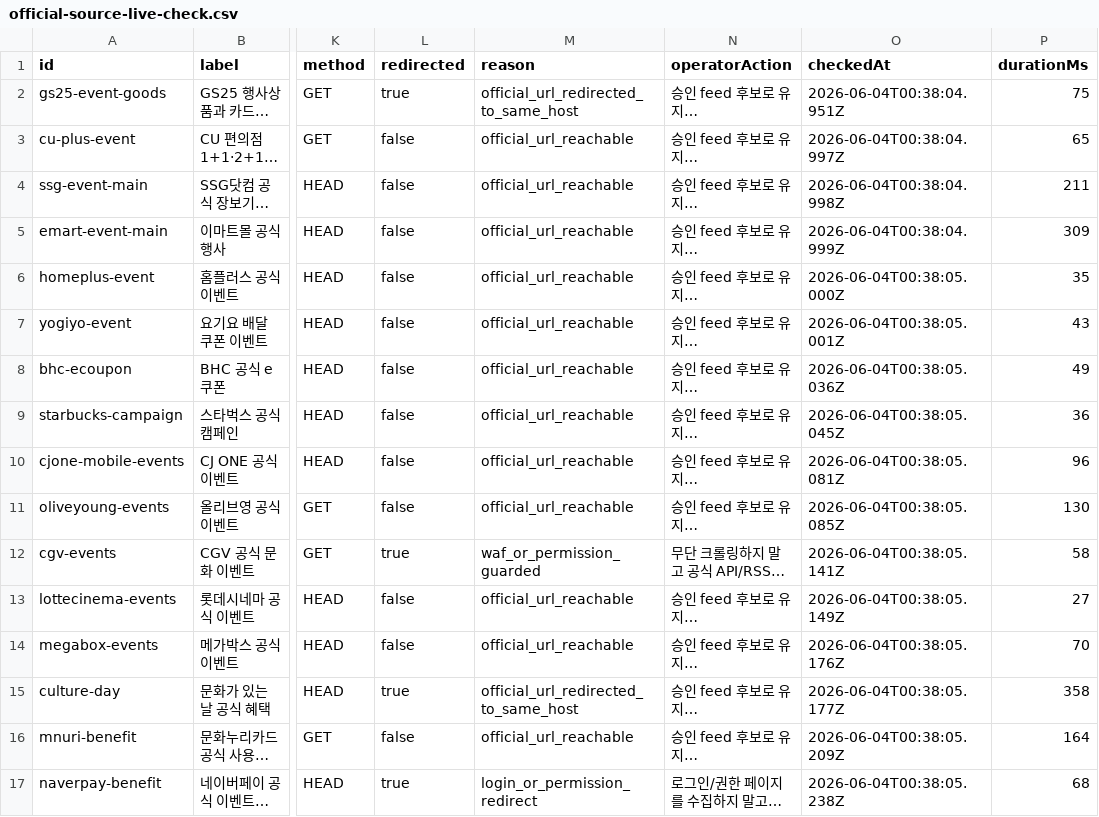
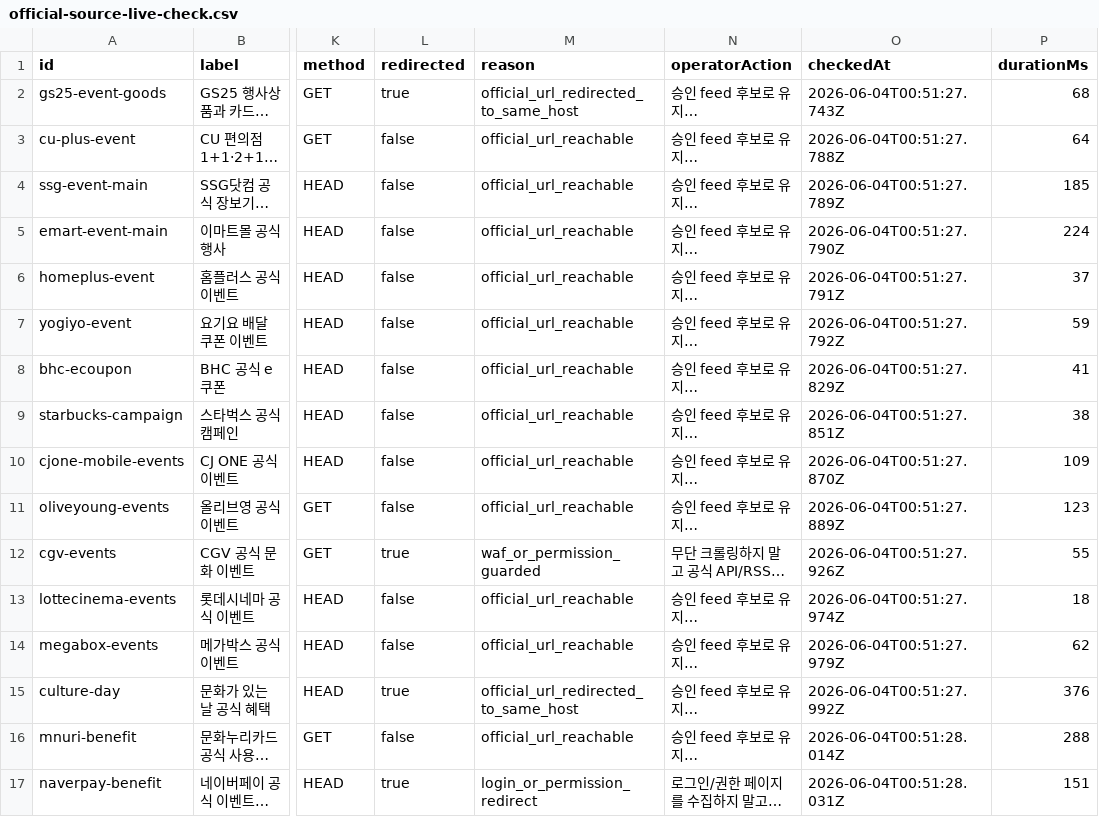
Before and after one commit to titeks2-a11y/halindosa, a CSV file: reports/official-source-live-check.csv, drawn as a sheet; only a part is shown, gaps mark what is left out; long unchanged cells end in …; the diff covers the shown part only; the diff names each change by its address in the sheet, - before the commit and + after, or states it on an @@ line.

```diff
--- a/reports/official-source-live-check.csv
+++ b/reports/official-source-live-check.csv
-O2 (checkedAt): 2026-06-04T00:38:04.951Z
+O2 (checkedAt): 2026-06-04T00:51:27.743Z
-P2 (durationMs): 75
+P2 (durationMs): 68
-O3 (checkedAt): 2026-06-04T00:38:04.997Z
+O3 (checkedAt): 2026-06-04T00:51:27.788Z
-P3 (durationMs): 65
+P3 (durationMs): 64
-O4 (checkedAt): 2026-06-04T00:38:04.998Z
+O4 (checkedAt): 2026-06-04T00:51:27.789Z
-P4 (durationMs): 211
+P4 (durationMs): 185
-O5 (checkedAt): 2026-06-04T00:38:04.999Z
+O5 (checkedAt): 2026-06-04T00:51:27.790Z
-P5 (durationMs): 309
+P5 (durationMs): 224
-O6 (checkedAt): 2026-06-04T00:38:05.000Z
+O6 (checkedAt): 2026-06-04T00:51:27.791Z
-P6 (durationMs): 35
+P6 (durationMs): 37
-O7 (checkedAt): 2026-06-04T00:38:05.001Z
+O7 (checkedAt): 2026-06-04T00:51:27.792Z
-P7 (durationMs): 43
+P7 (durationMs): 59
-O8 (checkedAt): 2026-06-04T00:38:05.036Z
+O8 (checkedAt): 2026-06-04T00:51:27.829Z
-P8 (durationMs): 49
+P8 (durationMs): 41
-O9 (checkedAt): 2026-06-04T00:38:05.045Z
+O9 (checkedAt): 2026-06-04T00:51:27.851Z
-P9 (durationMs): 36
+P9 (durationMs): 38
-O10 (checkedAt): 2026-06-04T00:38:05.081Z
+O10 (checkedAt): 2026-06-04T00:51:27.870Z
-P10 (durationMs): 96
+P10 (durationMs): 109
-O11 (checkedAt): 2026-06-04T00:38:05.085Z
+O11 (checkedAt): 2026-06-04T00:51:27.889Z
-P11 (durationMs): 130
+P11 (durationMs): 123
-O12 (checkedAt): 2026-06-04T00:38:05.141Z
+O12 (checkedAt): 2026-06-04T00:51:27.926Z
-P12 (durationMs): 58
+P12 (durationMs): 55
-O13 (checkedAt): 2026-06-04T00:38:05.149Z
+O13 (checkedAt): 2026-06-04T00:51:27.974Z
-P13 (durationMs): 27
+P13 (durationMs): 18
-O14 (checkedAt): 2026-06-04T00:38:05.176Z
+O14 (checkedAt): 2026-06-04T00:51:27.979Z
-P14 (durationMs): 70
+P14 (durationMs): 62
-O15 (checkedAt): 2026-06-04T00:38:05.177Z
+O15 (checkedAt): 2026-06-04T00:51:27.992Z
-P15 (durationMs): 358
+P15 (durationMs): 376
-O16 (checkedAt): 2026-06-04T00:38:05.209Z
+O16 (checkedAt): 2026-06-04T00:51:28.014Z
-P16 (durationMs): 164
+P16 (durationMs): 288
-O17 (checkedAt): 2026-06-04T00:38:05.238Z
+O17 (checkedAt): 2026-06-04T00:51:28.031Z
-P17 (durationMs): 68
+P17 (durationMs): 151
```
Also changed, not shown: 27 edited cells elsewhere in this file, 43 other files.
